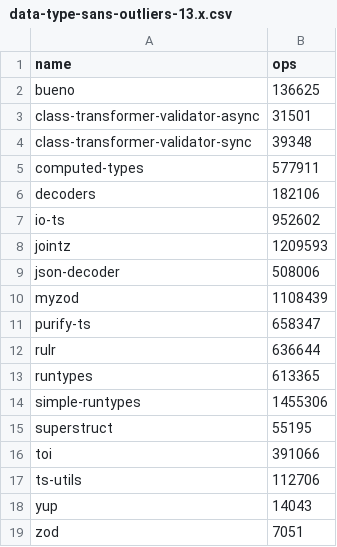
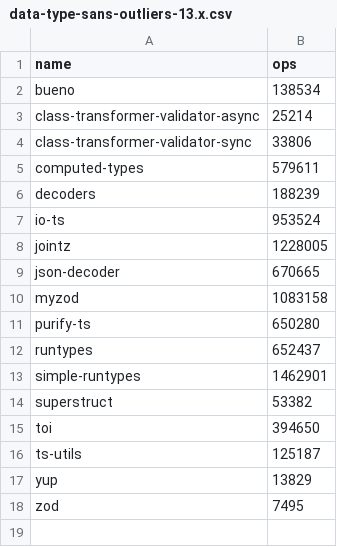
Before and after one commit to moltar/typescript-runtime-type-benchmarks, a CSV file: results/data-type-sans-outliers-13.x.csv, drawn as a sheet.

```diff
--- a/results/data-type-sans-outliers-13.x.csv
+++ b/results/data-type-sans-outliers-13.x.csv
@@ -1,19 +1,18 @@
 name,ops
-bueno,136625
-class-transformer-validator-async,31501
-class-transformer-validator-sync,39348
-computed-types,577911
-decoders,182106
-io-ts,952602
-jointz,1209593
-json-decoder,508006
-myzod,1108439
-purify-ts,658347
-rulr,636644
-runtypes,613365
-simple-runtypes,1455306
-superstruct,55195
-toi,391066
-ts-utils,112706
-yup,14043
-zod,7051
+bueno,138534
+class-transformer-validator-async,25214
+class-transformer-validator-sync,33806
+computed-types,579611
+decoders,188239
+io-ts,953524
+jointz,1228005
+json-decoder,670665
+myzod,1083158
+purify-ts,650280
+runtypes,652437
+simple-runtypes,1462901
+superstruct,53382
+toi,394650
+ts-utils,125187
+yup,13829
+zod,7495
```
Also changed, not shown: results/data-type-13.x.csv, 4 other files.
